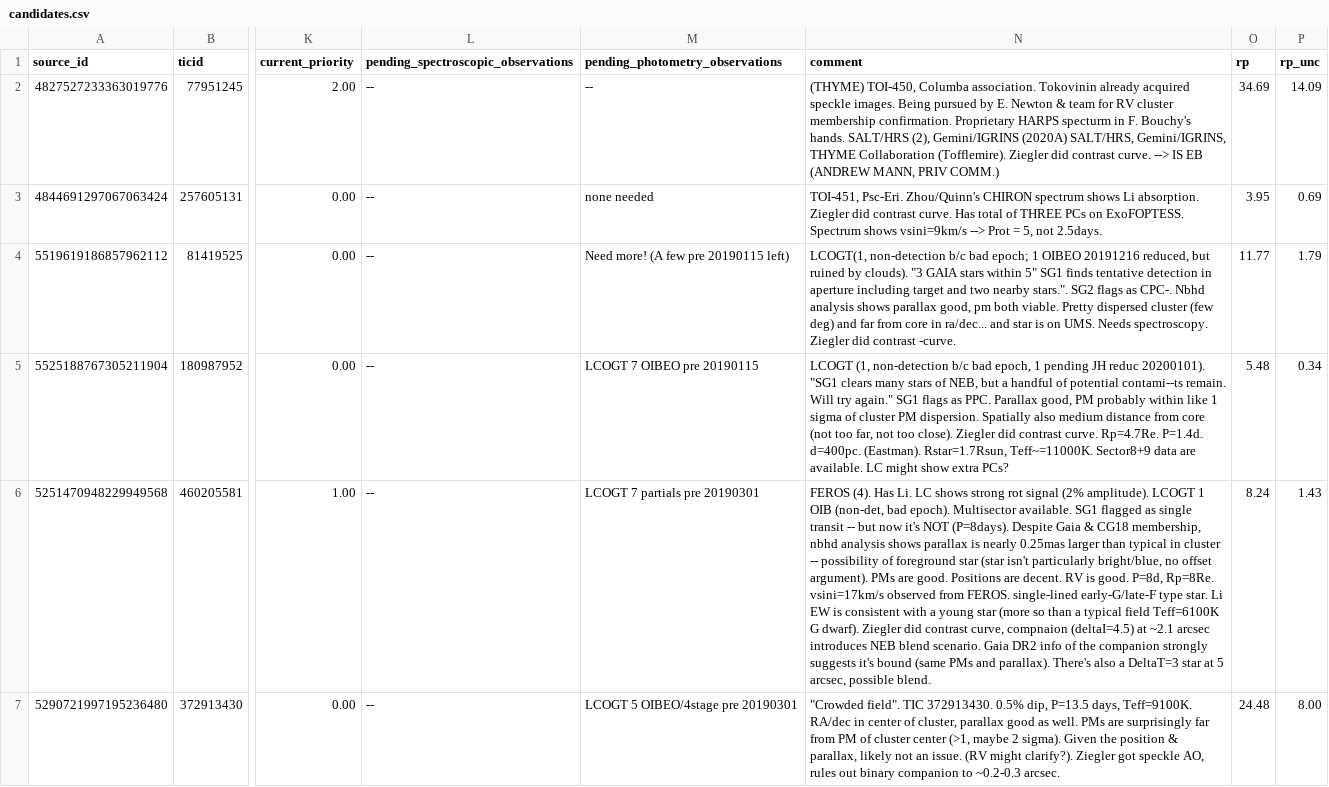
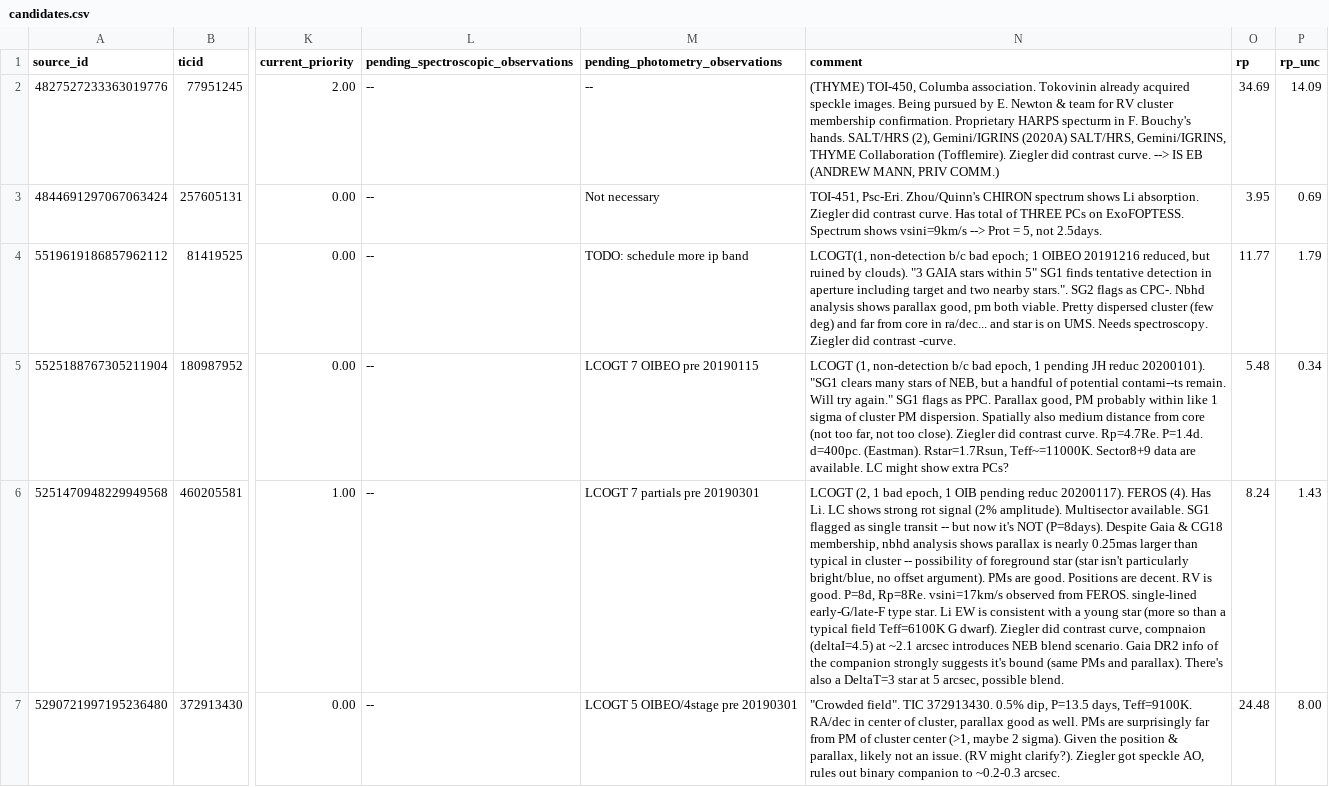
Before and after one commit to lgbouma/cdips_followup, a CSV file: data/candidate_database/candidates.csv, drawn as a sheet; only a part is shown, gaps mark what is left out; the diff covers the shown part only; the diff names each change by its address in the sheet, - before the commit and + after, or states it on an @@ line.

Commit message:
update candidate db

```diff
--- a/data/candidate_database/candidates.csv
+++ b/data/candidate_database/candidates.csv
-M3 (pending_photometry_observations): none needed
+M3 (pending_photometry_observations): Not necessary
-M4 (pending_photometry_observations): Need more! (A few pre 20190115 left)
+M4 (pending_photometry_observations): TODO: schedule more ip band
-N6 (comment): FEROS (4). Has Li. LC shows strong rot signal (2% amplitude). LCOGT 1 OIB (non-det, bad epoch). Multisector available.…
+N6 (comment): LCOGT (2, 1 bad epoch, 1 OIB pending reduc 20200117). FEROS (4). Has Li. LC shows strong rot signal (2% amplitude). Multisector available.…
```
Also changed, not shown: 18 edited cells elsewhere in this file.
